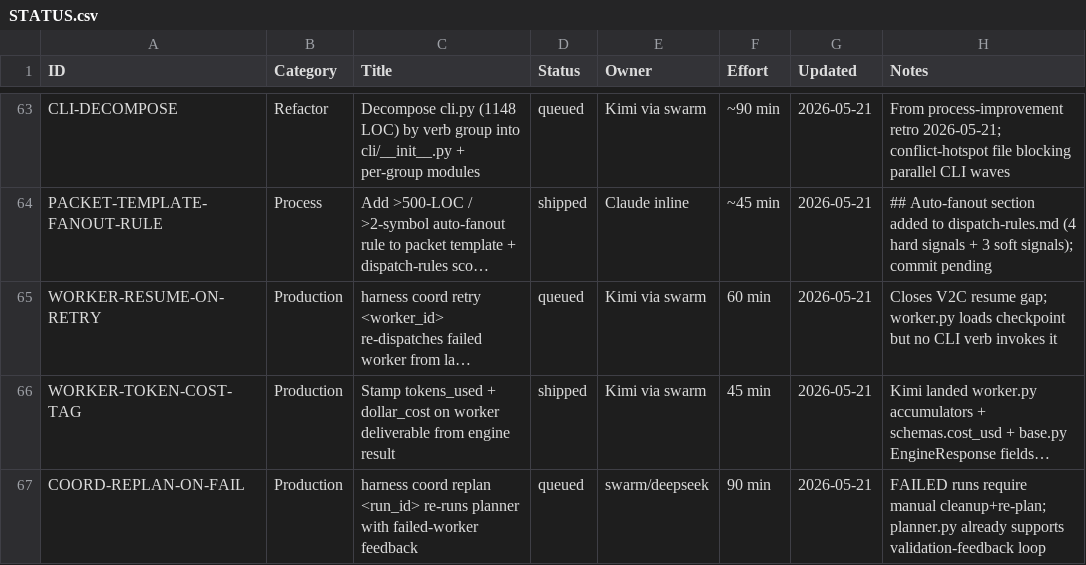
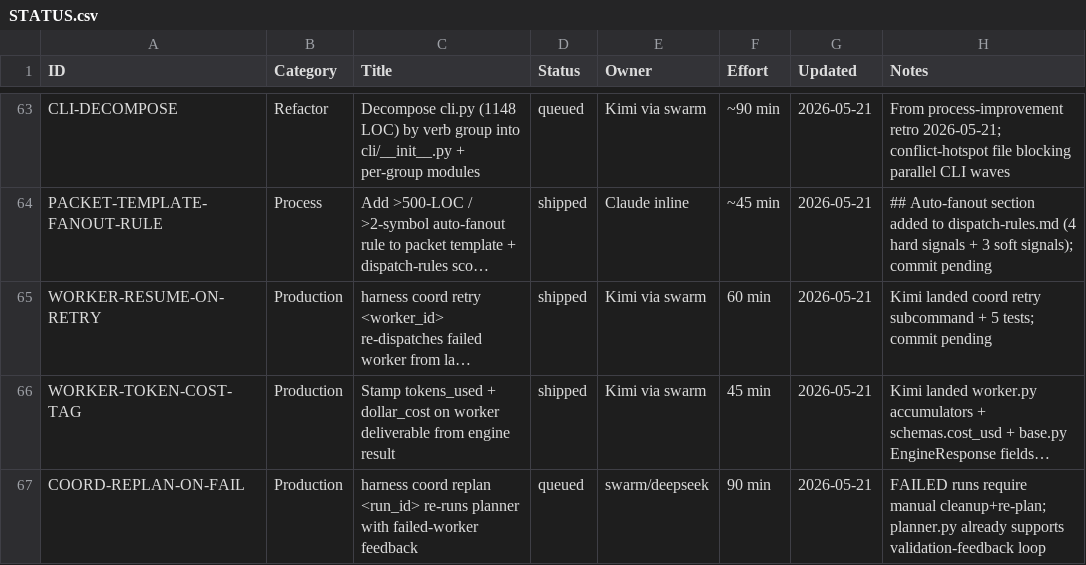
Before and after one commit to xaxiuegg/xaxiu-harness, a CSV file: coord/STATUS.csv, drawn as a sheet; only a part is shown, gaps mark what is left out; long unchanged cells end in …; the diff names each change by its address in the sheet, - before the commit and + after, or states it on an @@ line.

```diff
--- a/coord/STATUS.csv
+++ b/coord/STATUS.csv
-D65 (Status): queued
+D65 (Status): shipped
-H65 (Notes): Closes V2C resume gap; worker.py loads checkpoint but no CLI verb invokes it
+H65 (Notes): Kimi landed coord retry subcommand + 5 tests; commit pending
```
Also changed, not shown: 4 other files.
